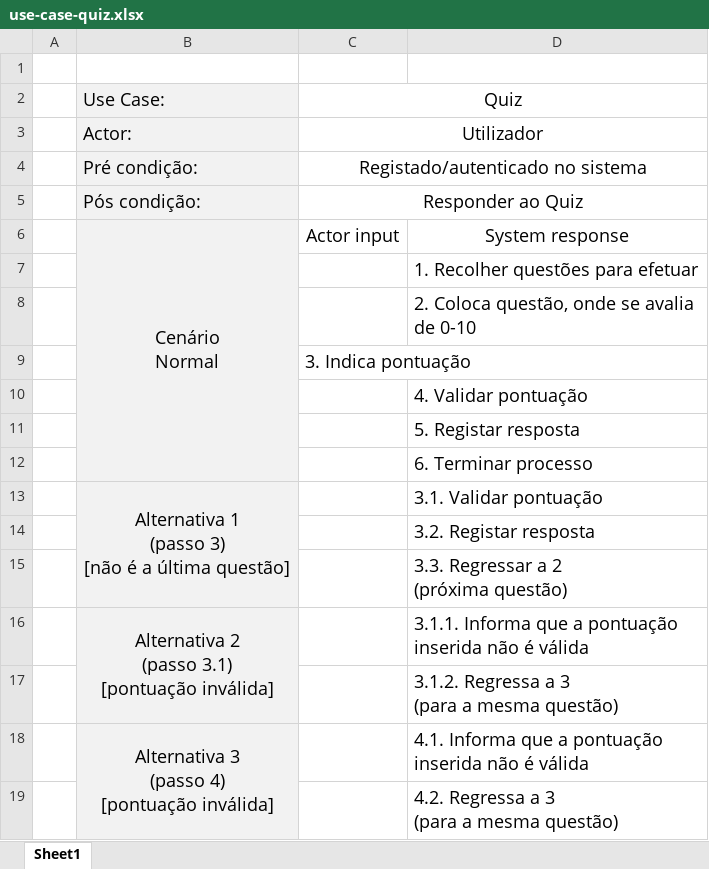
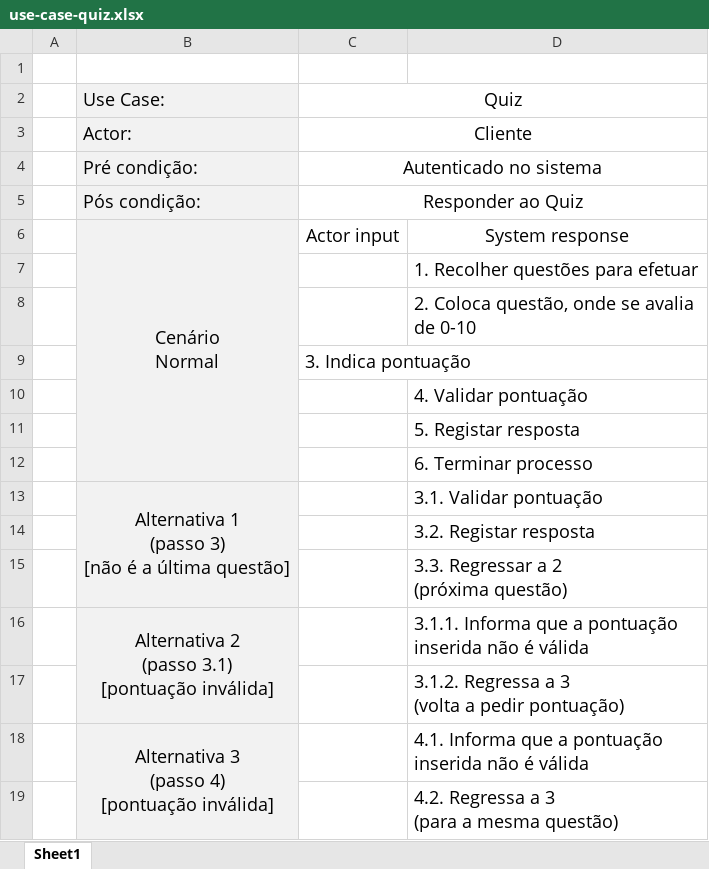
Before and after one commit to josepereira1/kitchen-assistant-cheli4, an Excel workbook: use-cases/use-case-quiz.xlsx, sheet Sheet1, drawn as a sheet; values as stored, in another font and other column widths than the file's, no borders; ↵ is a line break in a cell; the diff names each change by its address in the sheet, - before the commit and + after, or states it on an @@ line.

```diff
--- a/use-cases/use-case-quiz.xlsx (sheet Sheet1)
+++ b/use-cases/use-case-quiz.xlsx (sheet Sheet1)
-C3: Utilizador
+C3: Cliente
-C4: Registado/autenticado no sistema
+C4: Autenticado no sistema
-D17: 3.1.2. Regressa a 3 ↵ (para a mesma questão)
+D17: 3.1.2. Regressa a 3 ↵ (volta a pedir pontuação)
```
Also changed, not shown: use-cases/use-case-realizar-receita.xlsx, use-cases/use-case-selecionar-receita.xlsx, 1 other file.
